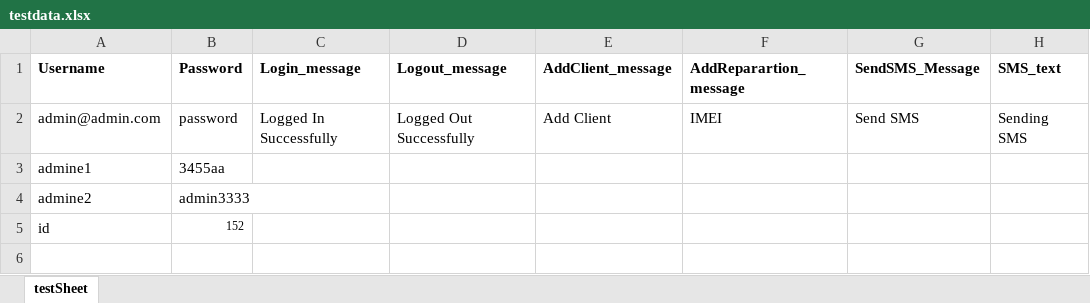
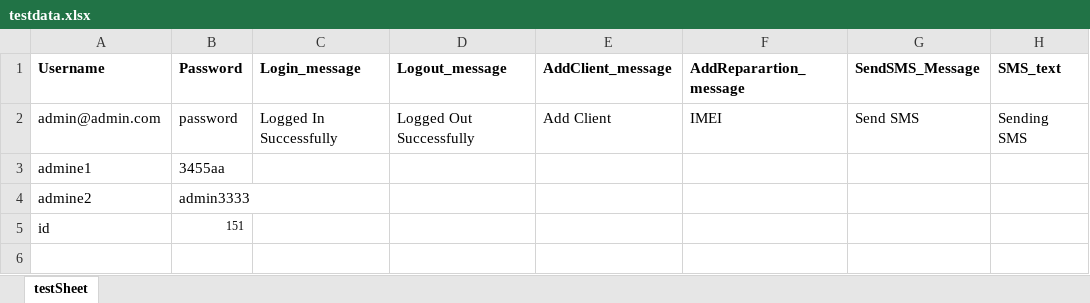
Before and after one commit to Nandasudesh/ServiceManagement_Project, an Excel workbook: ProjectServiceManagement/src/main/java/Resources/testdata.xlsx, sheet testSheet, drawn as a sheet; only a part is shown; values as stored, in another font and other column widths than the file's, no borders; the diff names each change by its address in the sheet, - before the commit and + after, or states it on an @@ line.

```diff
--- a/ProjectServiceManagement/src/main/java/Resources/testdata.xlsx (sheet testSheet)
+++ b/ProjectServiceManagement/src/main/java/Resources/testdata.xlsx (sheet testSheet)
-B5 (Password): 152
+B5 (Password): 151
```
Also changed, not shown: 52 other files.
